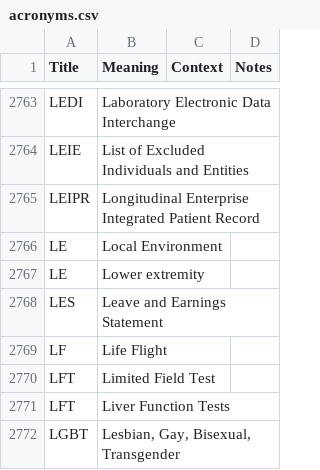
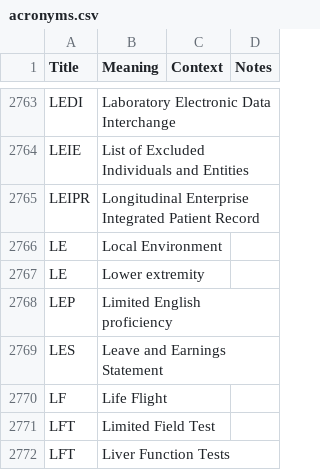
Before and after one commit to department-of-veterans-affairs/acronyms, a CSV file: acronyms.csv, drawn as a sheet; only a part is shown, gaps mark what is left out; the shorter side is filled out with more unchanged rows.

Commit message:
Update acronyms.csv (#44)

```diff
--- a/acronyms.csv
+++ b/acronyms.csv
@@ -2767,2 +2767,3 @@ LE,Local Environment,,
 LE,Lower extremity,,
+LEP, Limited English proficiency,
 LES,Leave and Earnings Statement,,
```
